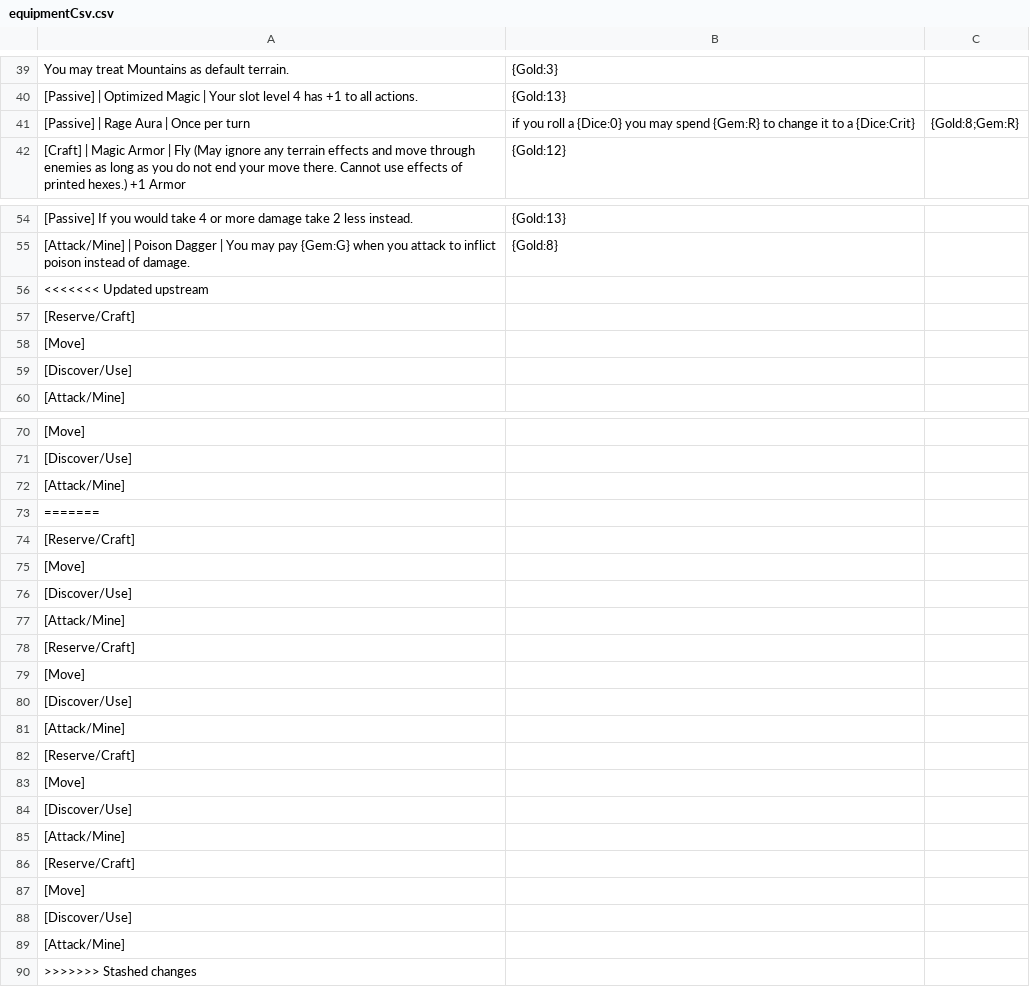
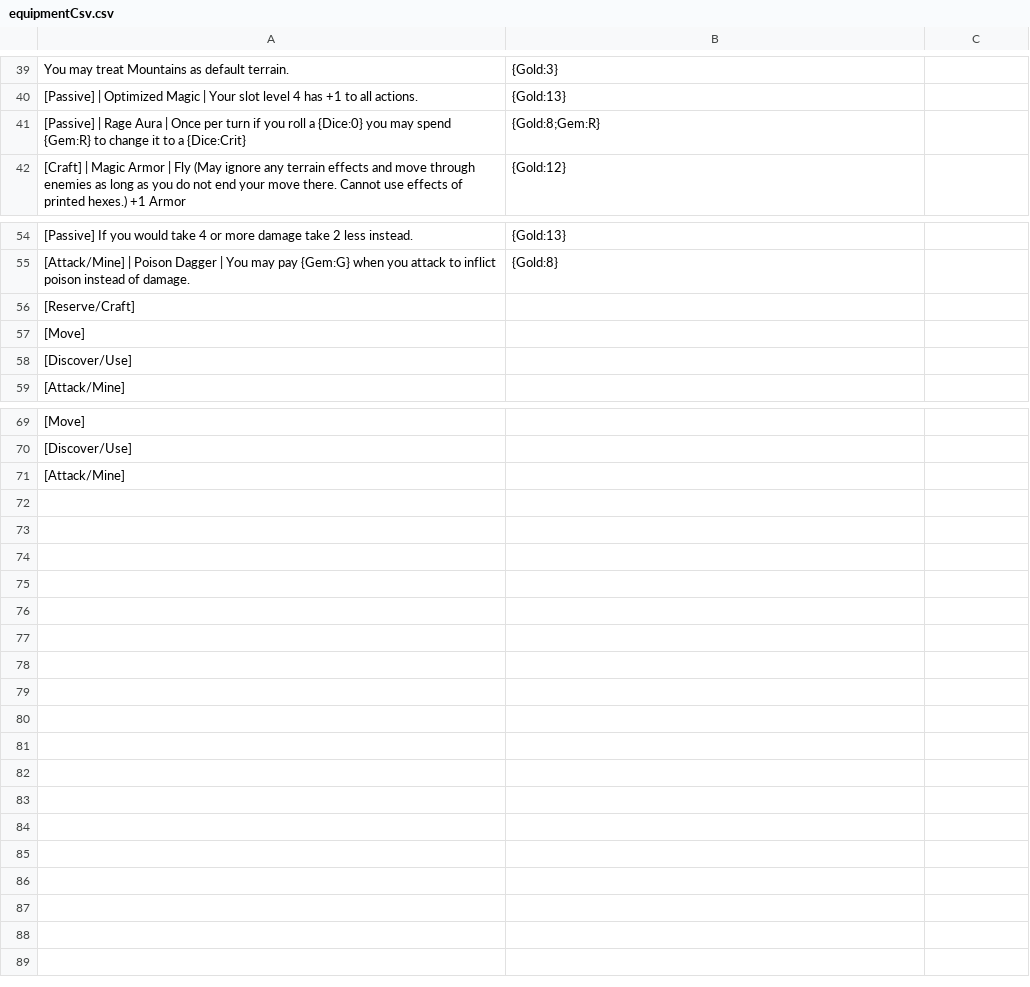
Before and after one commit to Hobatron/TTS-CardGenerator, a CSV file: generators/old-CardGen/equipmentCsv.csv, drawn as a sheet; only a part is shown, gaps mark what is left out.

Commit message:
Whoops, ninja comma xD

```diff
--- a/generators/old-CardGen/equipmentCsv.csv
+++ b/generators/old-CardGen/equipmentCsv.csv
@@ -40,3 +40,3 @@ You may treat Mountains as default terrain.,{Gold:3}
 [Passive] | Optimized Magic | Your slot level 4 has +1 to all actions.,{Gold:13}
-[Passive] | Rage Aura | Once per turn, if you roll a {Dice:0} you may spend {Gem:R} to change it to a {Dice:Crit},{Gold:8;Gem:R}
+[Passive] | Rage Aura | Once per turn if you roll a {Dice:0} you may spend {Gem:R} to change it to a {Dice:Crit},{Gold:8;Gem:R}
 [Craft] | Magic Armor | Fly (May ignore any terrain effects and move through enemies as long as you do not end your move there. Cannot use effects of printed hexes.) +1 Armor,{Gold:12}
@@ -55,3 +55,2 @@ You may treat Mountains as default terrain.,{Gold:3}
 [Attack/Mine] | Poison Dagger | You may pay {Gem:G} when you attack to inflict poison instead of damage.,{Gold:8}
-<<<<<<< Updated upstream
 [Reserve/Craft],	
@@ -72,19 +71 @@ You may treat Mountains as default terrain.,{Gold:3}
 [Attack/Mine],
-=======
-[Reserve/Craft]	
-[Move]	
-[Discover/Use]	
-[Attack/Mine]	
-[Reserve/Craft]	
-[Move]	
-[Discover/Use]	
-[Attack/Mine]	
-[Reserve/Craft]	
-[Move]	
-[Discover/Use]	
-[Attack/Mine]	
-[Reserve/Craft]	
-[Move]	
-[Discover/Use]	
-[Attack/Mine]
->>>>>>> Stashed changes
```
